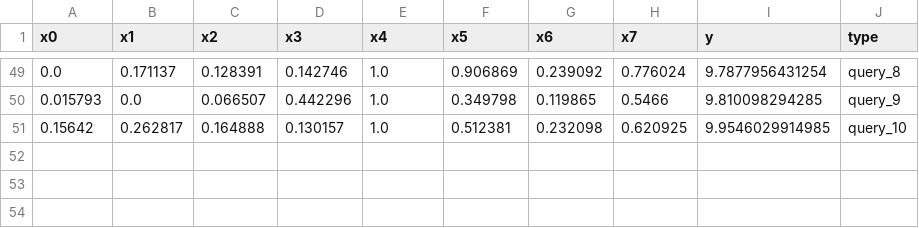
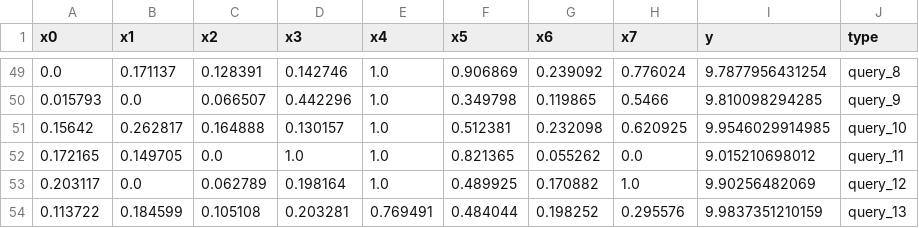
Before and after one commit to alexllew/Capstone_Project_2025-2026, a CSV file: data/function 8_data.csv, drawn as a sheet; only a part is shown, gaps mark what is left out; the diff names each change by its address in the sheet, - before the commit and + after, or states it on an @@ line.

Commit message:
Update function 8_data.csv

```diff
--- a/data/function 8_data.csv
+++ b/data/function 8_data.csv
+row 52: 0.172165 | 0.149705 | 0.0 | 1.0 | 1.0 | 0.821365 | 0.055262 | 0.0 | 9.015210698012 | query_11
+row 53: 0.203117 | 0.0 | 0.062789 | 0.198164 | 1.0 | 0.489925 | 0.170882 | 1.0 | 9.90256482069 | query_12
+row 54: 0.113722 | 0.184599 | 0.105108 | 0.203281 | 0.769491 | 0.484044 | 0.198252 | 0.295576 | 9.9837351210159 | query_13
```
